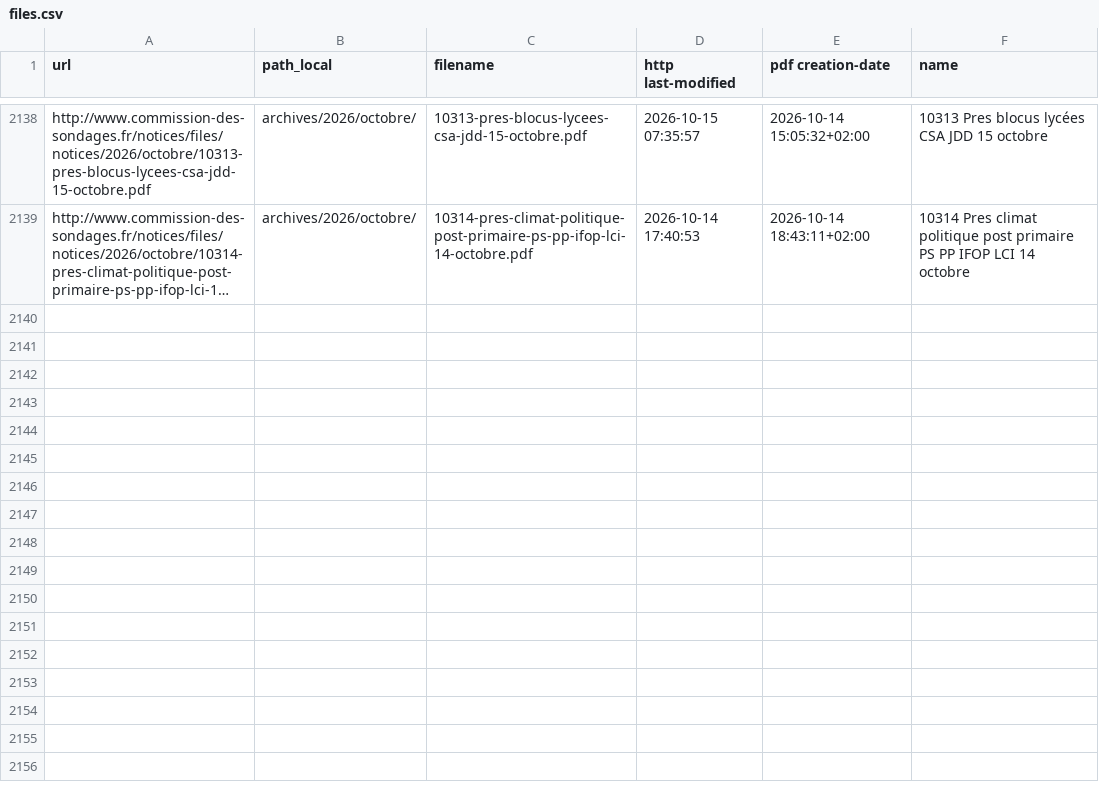
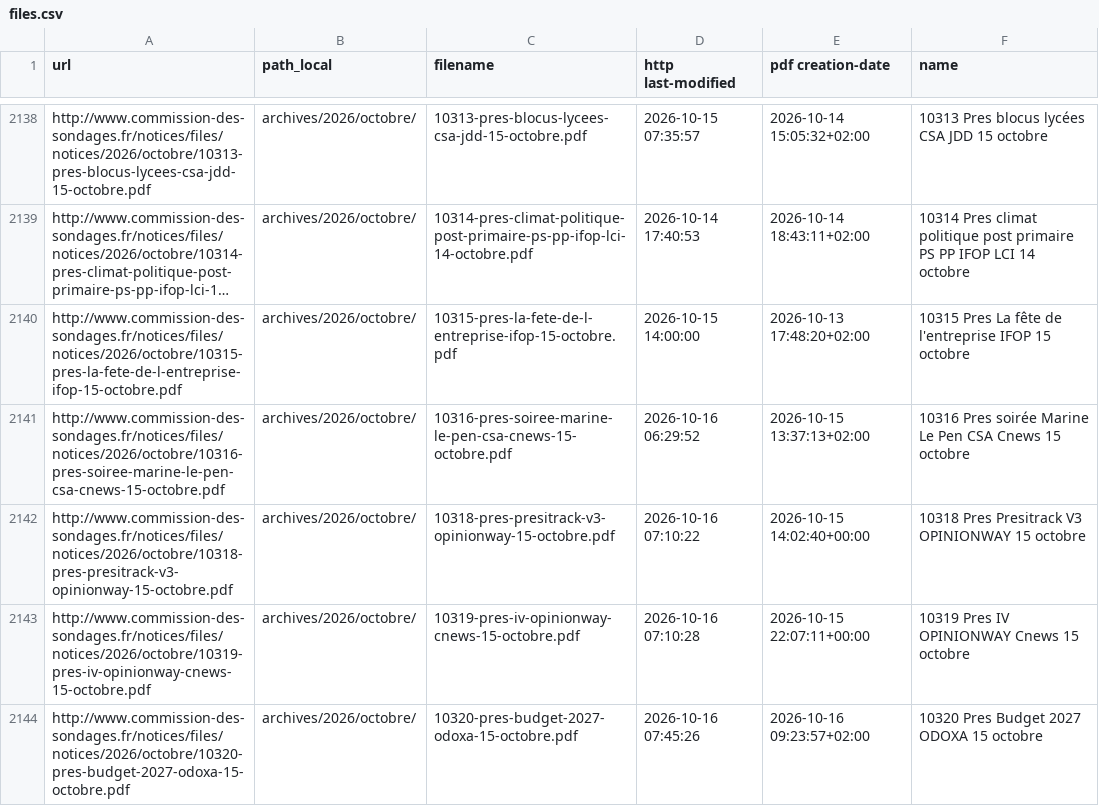
Before and after one commit to MieuxVoter/sondages-commission-index, a CSV file: files.csv, drawn as a sheet; only a part is shown, gaps mark what is left out; long unchanged cells end in …; the diff names each change by its address in the sheet, - before the commit and + after, or states it on an @@ line.

```diff
--- a/files.csv
+++ b/files.csv
+row 2140: http://www.commission-des-sondages.fr/notices/files/notices/2026/octobre/10315-pres-la-fete-de-l-entreprise-ifop-15-octobre.pdf | archives/2026/octobre/ | 10315-pres-la-fete-de-l-entreprise-ifop-15-octobre.pdf | 2026-10-15 14:00:00 | 2026-10-13 17:48:20+02:00 | 10315 Pres La fête de l'entreprise IFOP 15 octobre
+row 2141: http://www.commission-des-sondages.fr/notices/files/notices/2026/octobre/10316-pres-soiree-marine-le-pen-csa-cnews-15-octobre.pdf | archives/2026/octobre/ | 10316-pres-soiree-marine-le-pen-csa-cnews-15-octobre.pdf | 2026-10-16 06:29:52 | 2026-10-15 13:37:13+02:00 | 10316 Pres soirée Marine Le Pen CSA Cnews 15 octobre
+row 2142: http://www.commission-des-sondages.fr/notices/files/notices/2026/octobre/10318-pres-presitrack-v3-opinionway-15-octobre.pdf | archives/2026/octobre/ | 10318-pres-presitrack-v3-opinionway-15-octobre.pdf | 2026-10-16 07:10:22 | 2026-10-15 14:02:40+00:00 | 10318 Pres Presitrack V3 OPINIONWAY 15 octobre
+row 2143: http://www.commission-des-sondages.fr/notices/files/notices/2026/octobre/10319-pres-iv-opinionway-cnews-15-octobre.pdf | archives/2026/octobre/ | 10319-pres-iv-opinionway-cnews-15-octobre.pdf | 2026-10-16 07:10:28 | 2026-10-15 22:07:11+00:00 | 10319 Pres IV OPINIONWAY Cnews 15 octobre
+row 2144: http://www.commission-des-sondages.fr/notices/files/notices/2026/octobre/10320-pres-budget-2027-odoxa-15-octobre.pdf | archives/2026/octobre/ | 10320-pres-budget-2027-odoxa-15-octobre.pdf | 2026-10-16 07:45:26 | 2026-10-16 09:23:57+02:00 | 10320 Pres Budget 2027 ODOXA 15 octobre
```
Also changed, not shown: base.csv, 10 other files.
